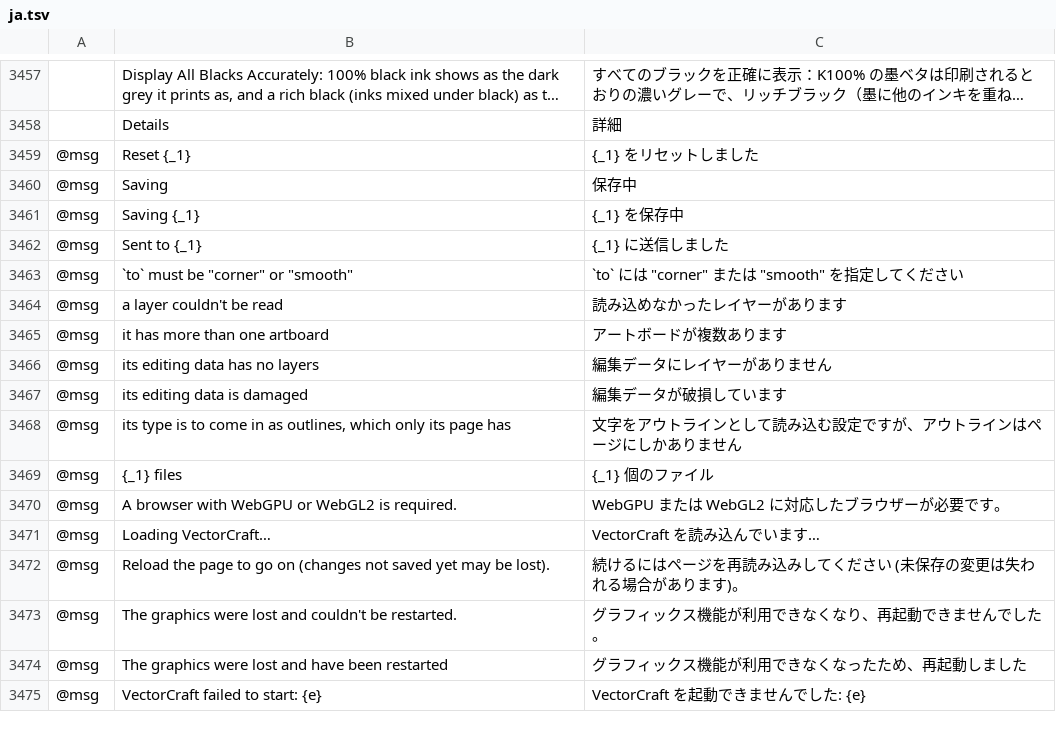
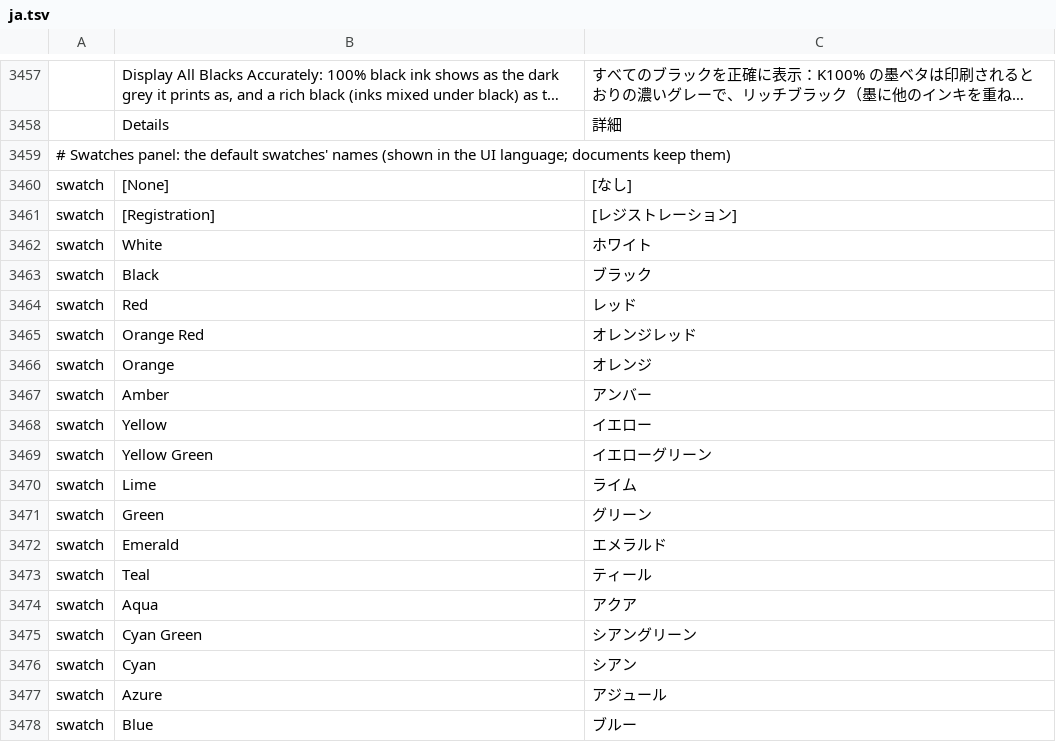
Before and after one commit to p0lyg0n/vectorcraft, a TSV file: crates/ui-egui/src/i18n/ja.tsv, drawn as a sheet; only a part is shown, gaps mark what is left out; the shorter side is filled out with more unchanged rows; long unchanged cells end in …; the diff covers the shown part only; the diff names each change by its address in the sheet, - before the commit and + after, or states it on an @@ line.

```diff
--- a/crates/ui-egui/src/i18n/ja.tsv
+++ b/crates/ui-egui/src/i18n/ja.tsv
+row 3459: # Swatches panel: the default swatches' names (shown in the UI language; documents keep them)
+row 3460: swatch | [None] | [なし]
+row 3461: swatch | [Registration] | [レジストレーション]
+row 3462: swatch | White | ホワイト
+row 3463: swatch | Black | ブラック
+row 3464: swatch | Red | レッド
+row 3465: swatch | Orange Red | オレンジレッド
+row 3466: swatch | Orange | オレンジ
+row 3467: swatch | Amber | アンバー
+row 3468: swatch | Yellow | イエロー
+row 3469: swatch | Yellow Green | イエローグリーン
+row 3470: swatch | Lime | ライム
+row 3471: swatch | Green | グリーン
+row 3472: swatch | Emerald | エメラルド
+row 3473: swatch | Teal | ティール
+row 3474: swatch | Aqua | アクア
+row 3475: swatch | Cyan Green | シアングリーン
+row 3476: swatch | Cyan | シアン
+row 3477: swatch | Azure | アジュール
+row 3478: swatch | Blue | ブルー
```
Also changed, not shown: 26 added rows elsewhere in this file, 3 other files.
